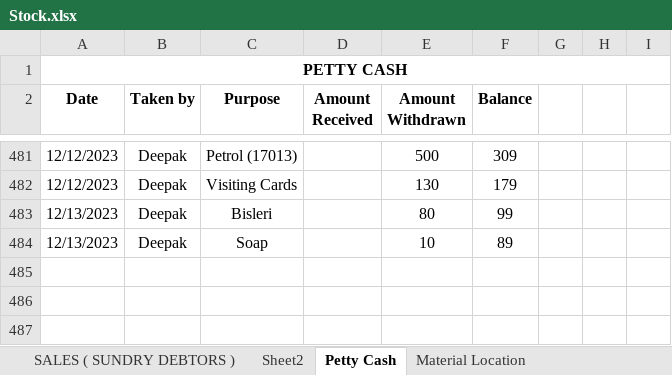
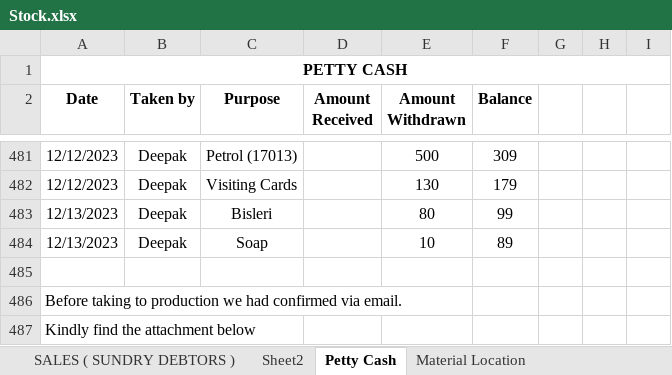
Before and after one commit to JPTechatronics/J-P-Techatronics-2023-2024, an Excel workbook: Stock.xlsx, sheet Petty Cash, drawn as a sheet; only a part is shown, gaps mark what is left out; values as stored, in another font and other column widths than the file's, no borders; the diff names each change by its address in the sheet, - before the commit and + after, or states it on an @@ line.

Commit message:
Add files via upload

```diff
--- a/Stock.xlsx (sheet Petty Cash)
+++ b/Stock.xlsx (sheet Petty Cash)
+row 485: (empty)
+row 486: Before taking to production we had confirmed via email.
+row 487: Kindly find the attachment below
```
Also changed, not shown: sheet PURCHASE ( SUNDRY CREDITOR ).
